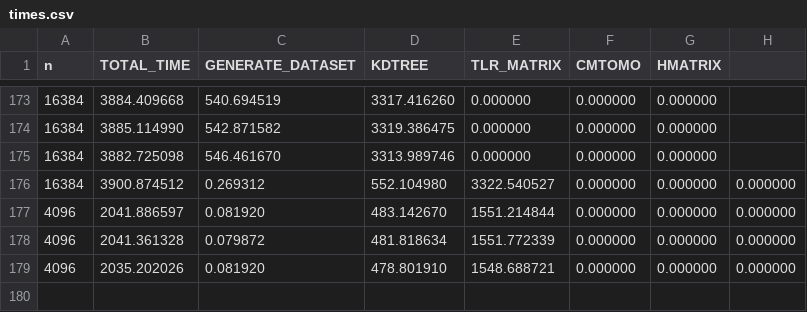
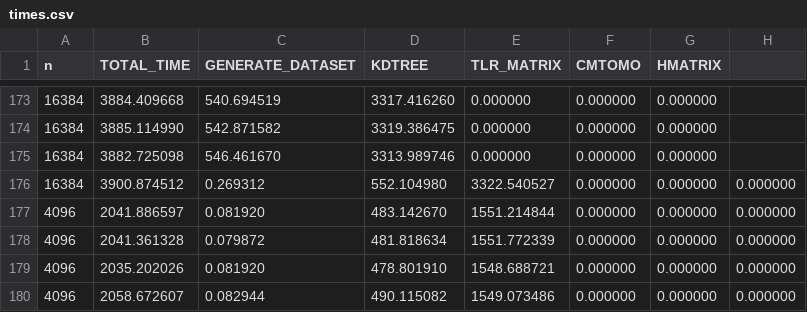
Before and after one commit to AdnanJaljuli/KAUST-Hierarchical-Matrices, a CSV file: src/results/times.csv, drawn as a sheet; only a part is shown, gaps mark what is left out.

```diff
--- a/src/results/times.csv
+++ b/src/results/times.csv
@@ -179 +179,2 @@ n, TOTAL_TIME, GENERATE_DATASET, KDTREE, TLR_MATRIX, CMTOMO, HMATRIX
 4096, 2035.202026, 0.081920, 478.801910, 1548.688721, 0.000000, 0.000000, 0.000000,
+4096, 2058.672607, 0.082944, 490.115082, 1549.073486, 0.000000, 0.000000, 0.000000,
```
Also changed, not shown: 3 other files.
